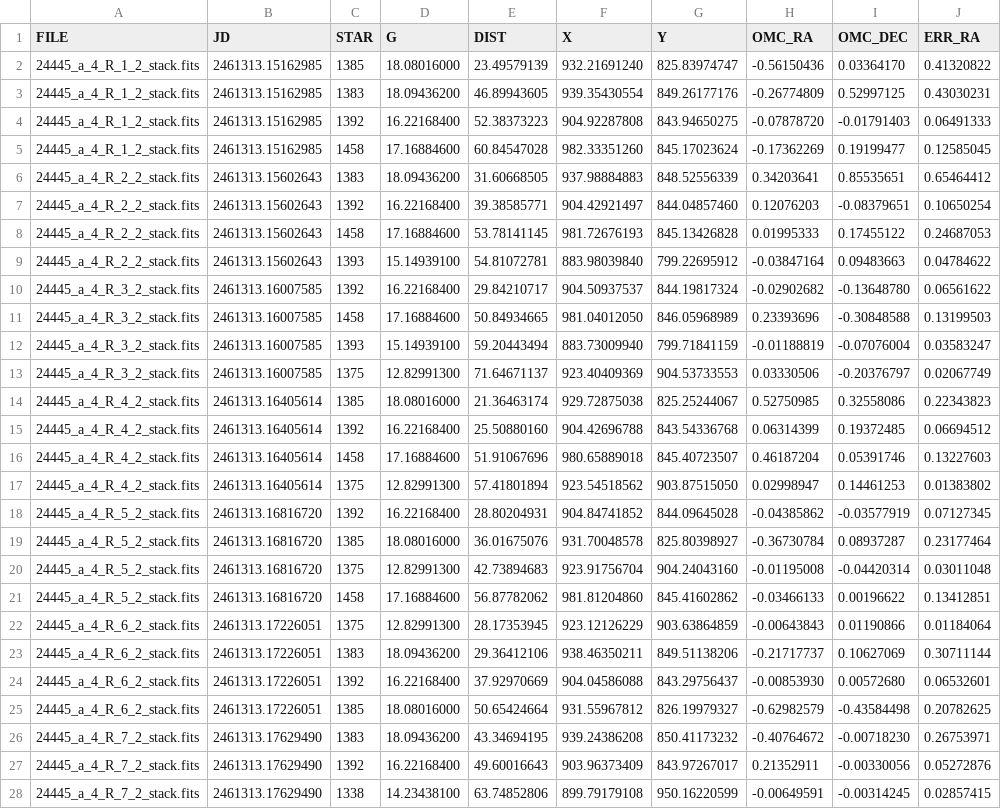
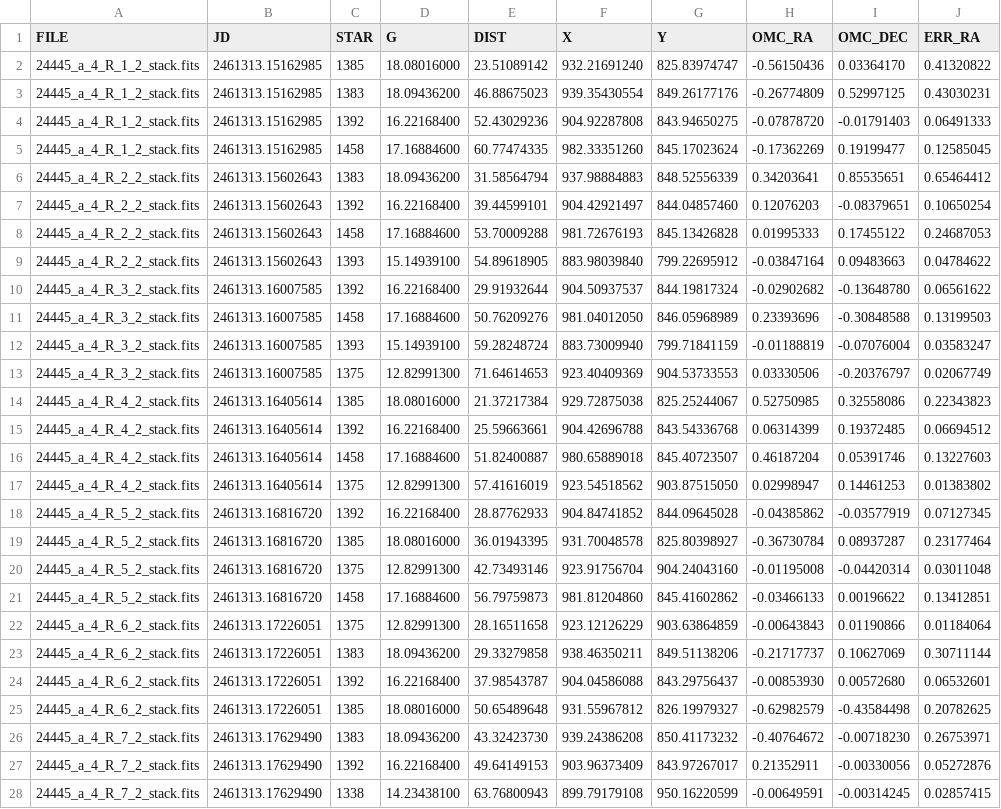
Before and after one commit to ymax74/sfa, a CSV file: game12/24445_20260929_control.csv, drawn as a sheet; only a part is shown; the diff covers the shown part only; the diff names each change by its address in the sheet, - before the commit and + after, or states it on an @@ line.

```diff
--- a/game12/24445_20260929_control.csv
+++ b/game12/24445_20260929_control.csv
-E2 (DIST): 23.49579139
+E2 (DIST): 23.51089142
-E3 (DIST): 46.89943605
+E3 (DIST): 46.88675023
-E4 (DIST): 52.38373223
+E4 (DIST): 52.43029236
-E5 (DIST): 60.84547028
+E5 (DIST): 60.77474335
-E6 (DIST): 31.60668505
+E6 (DIST): 31.58564794
-E7 (DIST): 39.38585771
+E7 (DIST): 39.44599101
-E8 (DIST): 53.78141145
+E8 (DIST): 53.70009288
-E9 (DIST): 54.81072781
+E9 (DIST): 54.89618905
-E10 (DIST): 29.84210717
+E10 (DIST): 29.91932644
-E11 (DIST): 50.84934665
+E11 (DIST): 50.76209276
-E12 (DIST): 59.20443494
+E12 (DIST): 59.28248724
-E13 (DIST): 71.64671137
+E13 (DIST): 71.64614653
-E14 (DIST): 21.36463174
+E14 (DIST): 21.37217384
-E15 (DIST): 25.50880160
+E15 (DIST): 25.59663661
-E16 (DIST): 51.91067696
+E16 (DIST): 51.82400887
-E17 (DIST): 57.41801894
+E17 (DIST): 57.41616019
-E18 (DIST): 28.80204931
+E18 (DIST): 28.87762933
-E19 (DIST): 36.01675076
+E19 (DIST): 36.01943395
-E20 (DIST): 42.73894683
+E20 (DIST): 42.73493146
-E21 (DIST): 56.87782062
+E21 (DIST): 56.79759873
-E22 (DIST): 28.17353945
+E22 (DIST): 28.16511658
-E23 (DIST): 29.36412106
+E23 (DIST): 29.33279858
-E24 (DIST): 37.92970669
+E24 (DIST): 37.98543787
-E25 (DIST): 50.65424664
+E25 (DIST): 50.65489648
-E26 (DIST): 43.34694195
+E26 (DIST): 43.32423730
-E27 (DIST): 49.60016643
+E27 (DIST): 49.64149153
-E28 (DIST): 63.74852806
+E28 (DIST): 63.76800943
```
Also changed, not shown: 13 edited cells elsewhere in this file, game12/24445_20260929_astrometry.csv, game12/24445_20260929_radec.csv, 5 other files.
